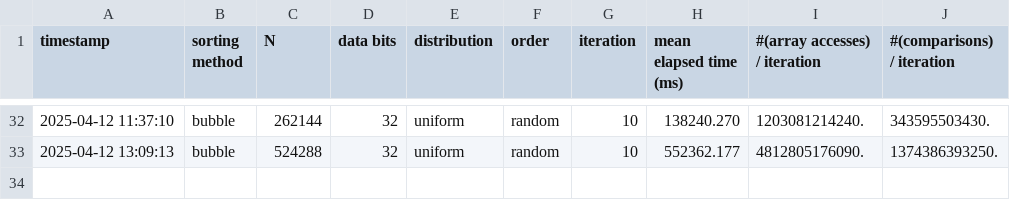
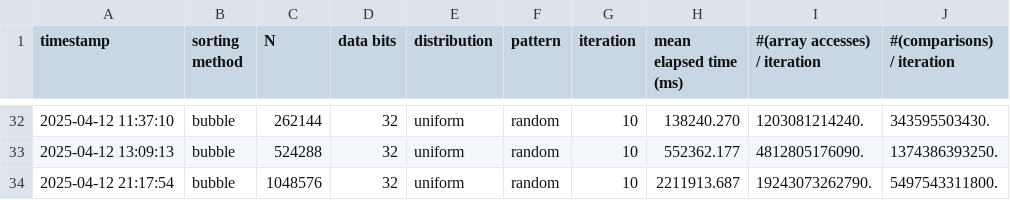
Before and after one commit to jwchae45/CSE331_SortBenchmark, a CSV file: benchmark_result.csv, drawn as a sheet; only a part is shown, gaps mark what is left out; the diff names each change by its address in the sheet, - before the commit and + after, or states it on an @@ line.

Commit message:
Completed bubble 1M benchmark & Implemented natural merge sort

```diff
--- a/benchmark_result.csv
+++ b/benchmark_result.csv
-F1: order
+F1: pattern
+row 34: 2025-04-12 21:17:54 | bubble | 1048576 | 32 | uniform | random | 10 | 2211913.687 | 19243073262790. | 5497543311800.
```
Also changed, not shown: 8 other files.
